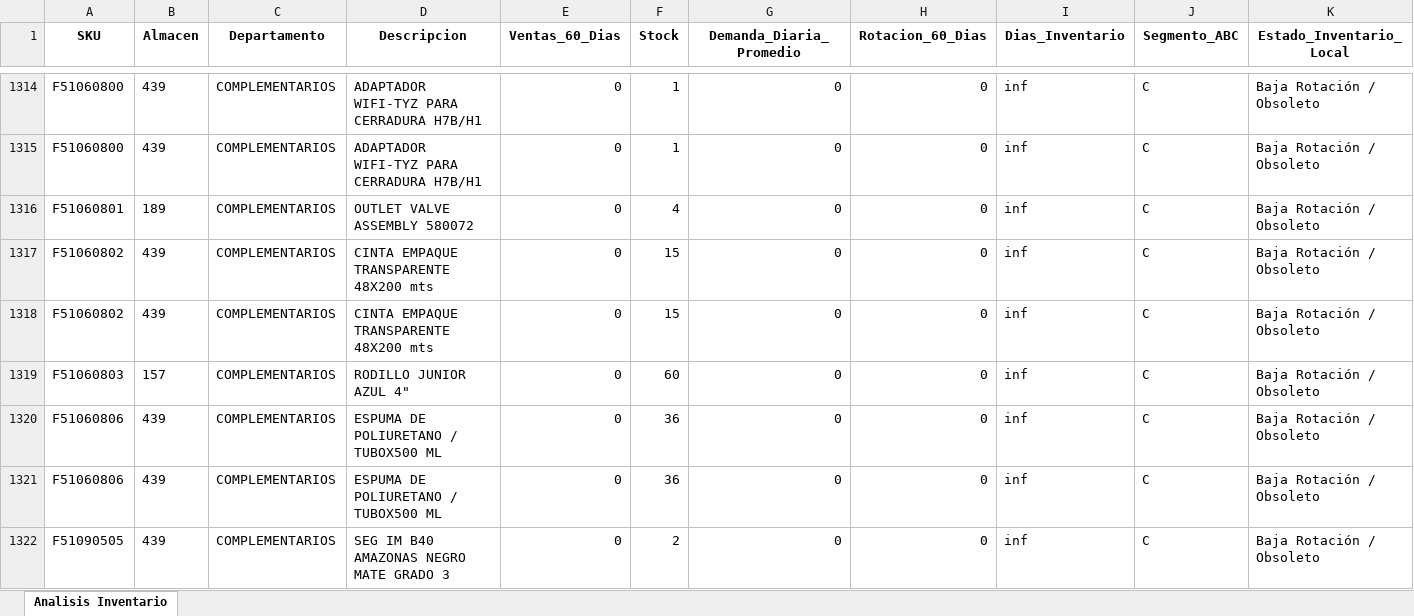
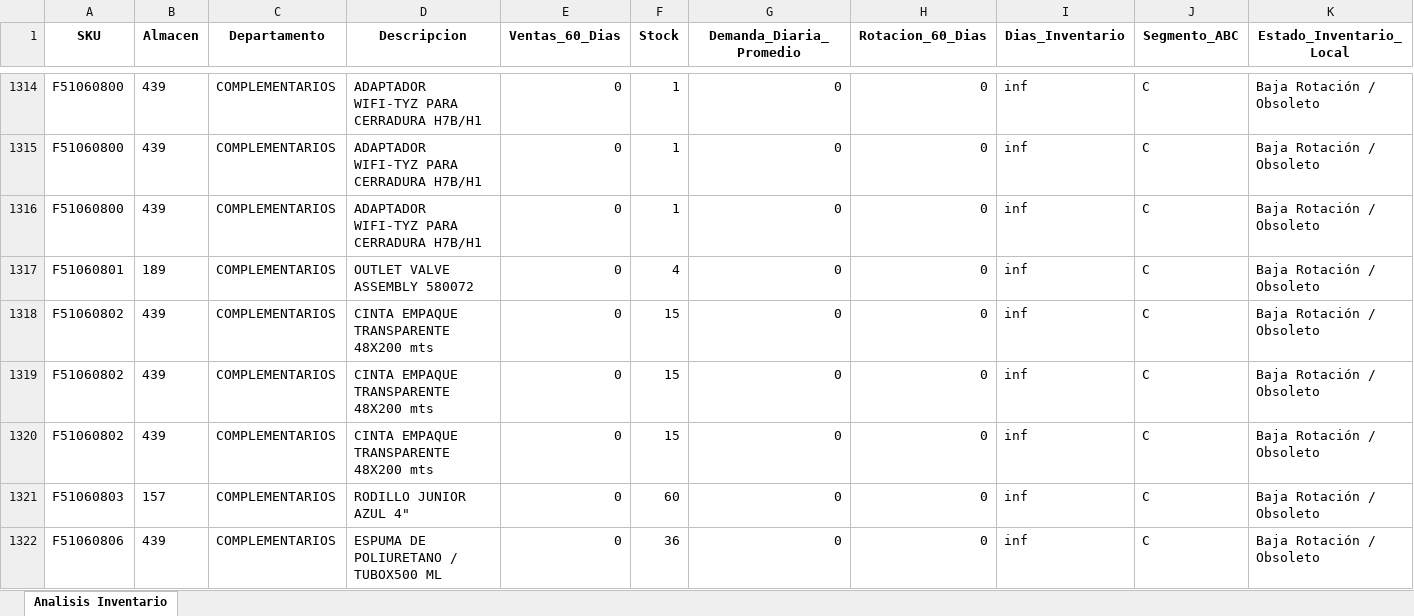
Before and after one commit to DiegoMao201/Rotacion-Iventarios, an Excel workbook: Analisis_Inventario_Resultados_con_Reparto_Detallado.xlsx, sheet Analisis Inventario, drawn as a sheet; only a part is shown, gaps mark what is left out; the shorter side is filled out with more unchanged rows; values as stored, in another font and other column widths than the file's, no borders; rows hold the shown columns only; the diff covers the shown part only; the diff names each change by its address in the sheet, - before the commit and + after, or states it on an @@ line.

Commit message:
Actualizacion automatica de datos - 2026-02-10_15-38-02

```diff
--- a/Analisis_Inventario_Resultados_con_Reparto_Detallado.xlsx (sheet Analisis Inventario)
+++ b/Analisis_Inventario_Resultados_con_Reparto_Detallado.xlsx (sheet Analisis Inventario)
+row 1316: F51060800 | 439 | COMPLEMENTARIOS | ADAPTADOR WIFI-TYZ PARA CERRADURA H7B/H1 | 0 | 1 | 0 | 0 | inf | C | Baja Rotación / Obsoleto
+row 1320: F51060802 | 439 | COMPLEMENTARIOS | CINTA EMPAQUE TRANSPARENTE 48X200 mts | 0 | 15 | 0 | 0 | inf | C | Baja Rotación / Obsoleto
```
Also changed, not shown: 11 added rows, 13 removed rows and 881 edited cells elsewhere in this sheet.
